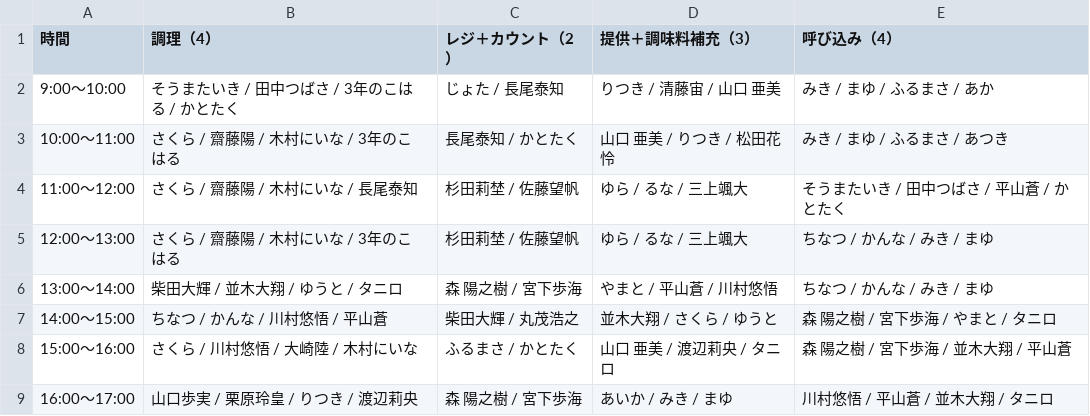
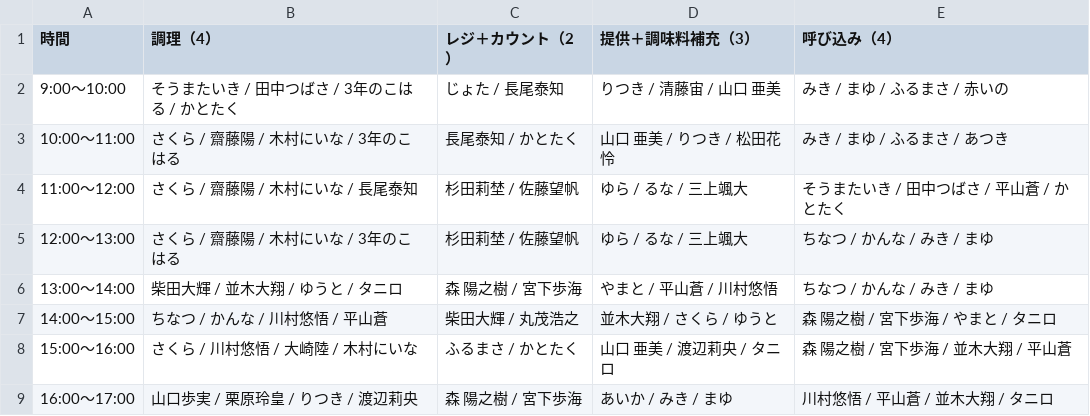
Before and after one commit to atsuki0426/festival, a CSV file: data/ACEDOGS_10-11_13人体制2.csv, drawn as a sheet.

Commit message:
update ACEDOGS_10-11_13人体制2.csv from ACEDOGS admin

```diff
--- a/data/ACEDOGS_10-11_13人体制2.csv
+++ b/data/ACEDOGS_10-11_13人体制2.csv
@@ -1,3 +1,3 @@
 時間,調理（4）,レジ＋カウント（2）,提供＋調味料補充（3）,呼び込み（4）
-9:00〜10:00,そうまたいき / 田中つばさ / 3年のこはる / かとたく,じょた / 長尾泰知,りつき / 清藤宙 / 山口 亜美,みき / まゆ / ふるまさ / あか
+9:00〜10:00,そうまたいき / 田中つばさ / 3年のこはる / かとたく,じょた / 長尾泰知,りつき / 清藤宙 / 山口 亜美,みき / まゆ / ふるまさ / 赤いの
 10:00〜11:00,さくら / 齋藤陽 / 木村にいな / 3年のこはる,長尾泰知 / かとたく,山口 亜美 / りつき / 松田花怜,みき / まゆ / ふるまさ / あつき
```
